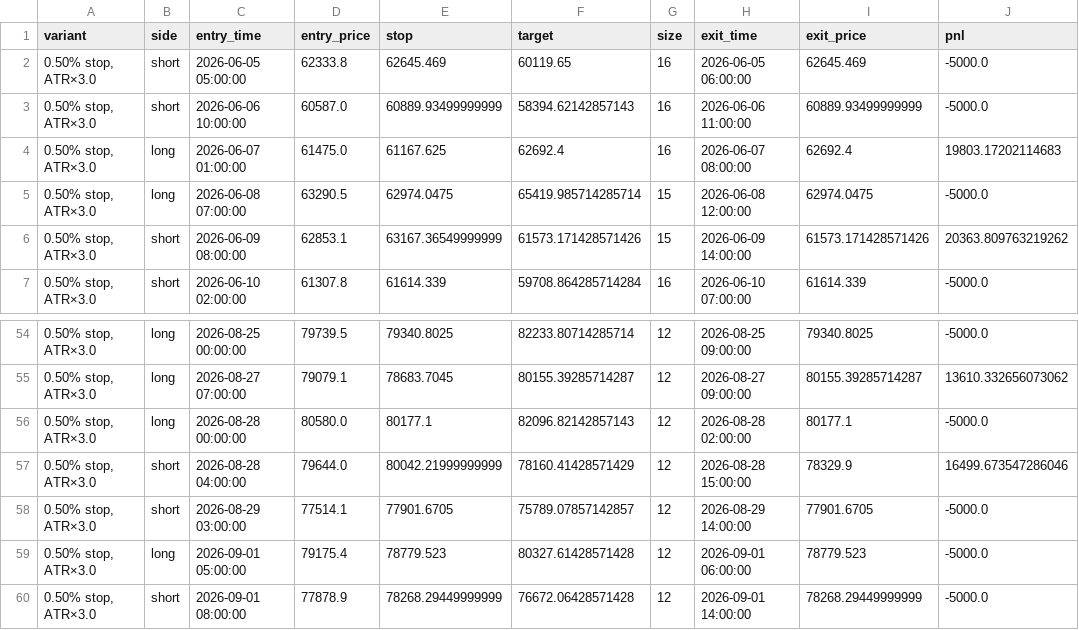
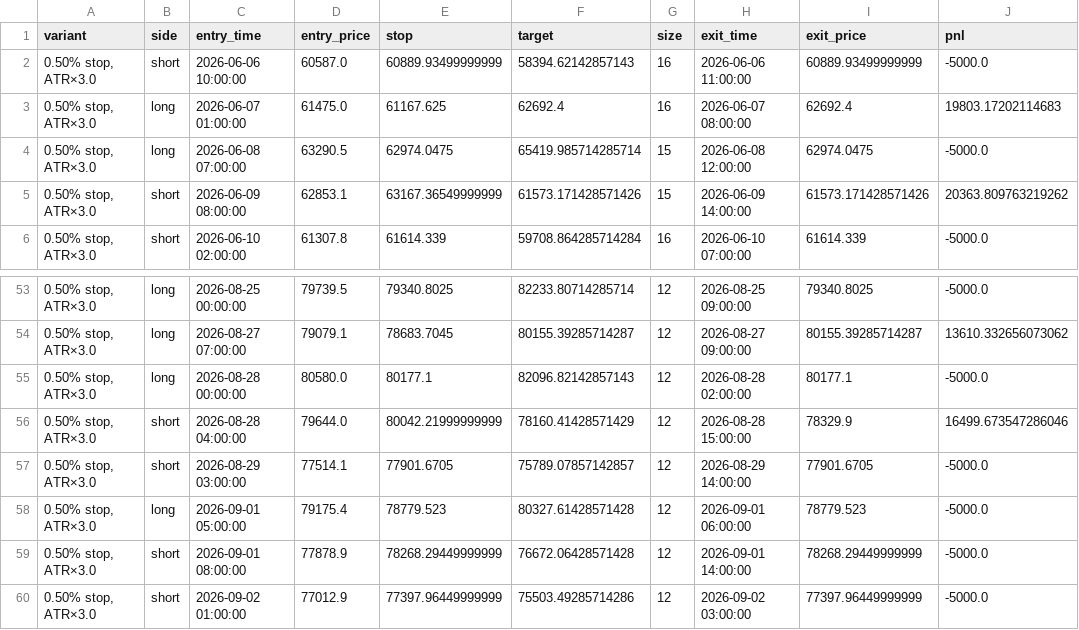
Before and after one commit to cdavocazh/btc-db-v3, a CSV file: backtest_results/trade_log.csv, drawn as a sheet; only a part is shown, gaps mark what is left out; removed rows and columns are numbered as before the commit, all else as after; the diff names each change by its address in the sheet, - before the commit and + after, or states it on an @@ line.

```diff
--- a/backtest_results/trade_log.csv
+++ b/backtest_results/trade_log.csv
-row 2: 0.50% stop, ATR×3.0 | short | 2026-06-05 05:00:00 | 62333.8 | 62645.469 | 60119.65 | 16 | 2026-06-05 06:00:00 | 62645.469 | -5000.0
+row 60: 0.50% stop, ATR×3.0 | short | 2026-09-02 01:00:00 | 77012.9 | 77397.96449999999 | 75503.49285714286 | 12 | 2026-09-02 03:00:00 | 77397.96449999999 | -5000.0
```
Also changed, not shown: backtest_results/conditions.csv, backtest_results/indicators.csv, 3 other files.
